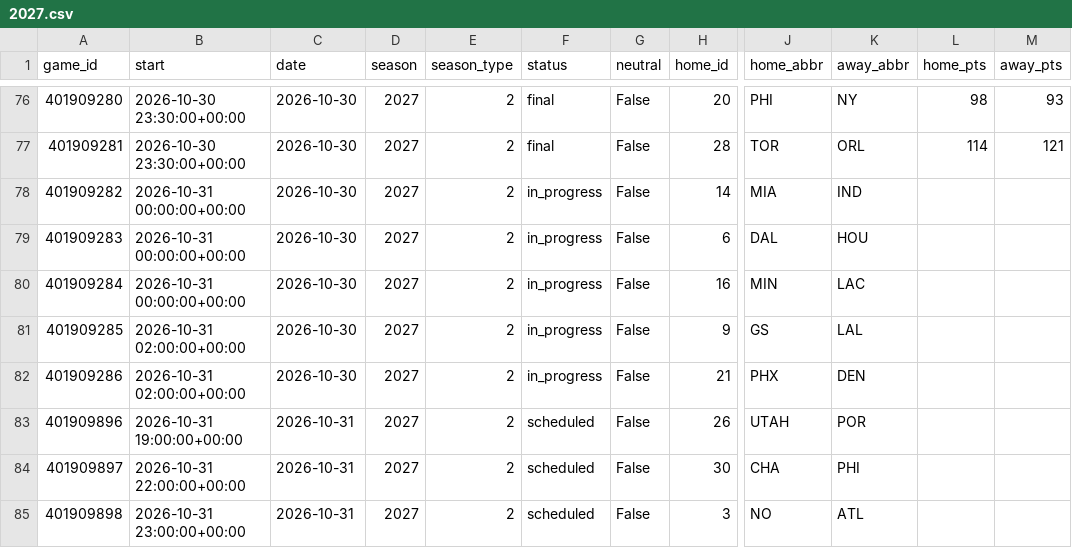
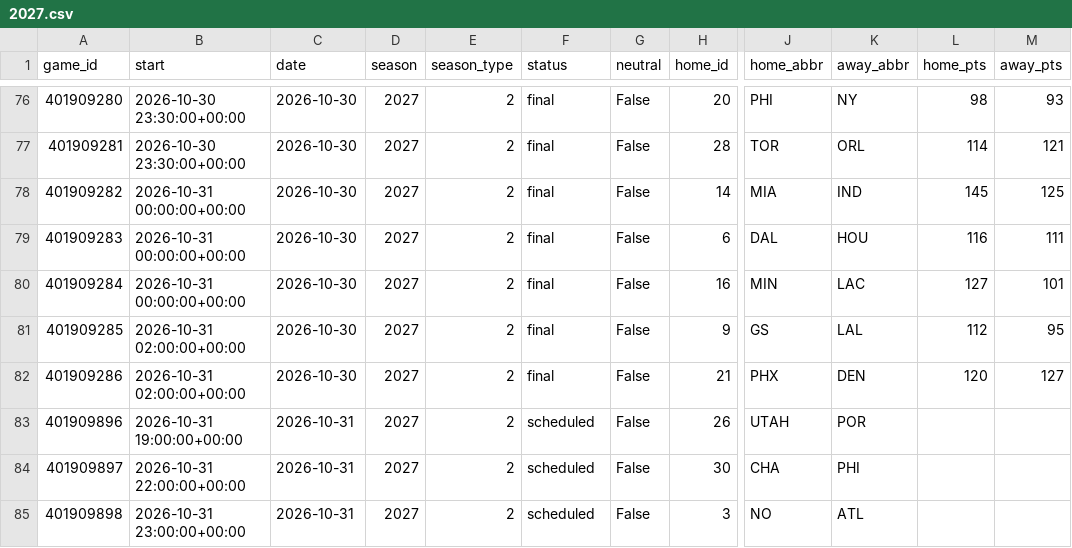
Before and after one commit to martinez-hub/nbaPredicts, a CSV file: data/games/2027.csv, drawn as a sheet; only a part is shown, gaps mark what is left out; the diff names each change by its address in the sheet, - before the commit and + after, or states it on an @@ line.

```diff
--- a/data/games/2027.csv
+++ b/data/games/2027.csv
-F78:F82 (status): in_progress
+F78:F82 (status): final
-L78 (home_pts): (empty)
+L78 (home_pts): 145
-M78 (away_pts): (empty)
+M78 (away_pts): 125
-L79 (home_pts): (empty)
+L79 (home_pts): 116
-M79 (away_pts): (empty)
+M79 (away_pts): 111
-L80 (home_pts): (empty)
+L80 (home_pts): 127
-M80 (away_pts): (empty)
+M80 (away_pts): 101
-L81 (home_pts): (empty)
+L81 (home_pts): 112
-M81 (away_pts): (empty)
+M81 (away_pts): 95
-L82 (home_pts): (empty)
+L82 (home_pts): 120
-M82 (away_pts): (empty)
+M82 (away_pts): 127
```
Also changed, not shown: 11 other files.
